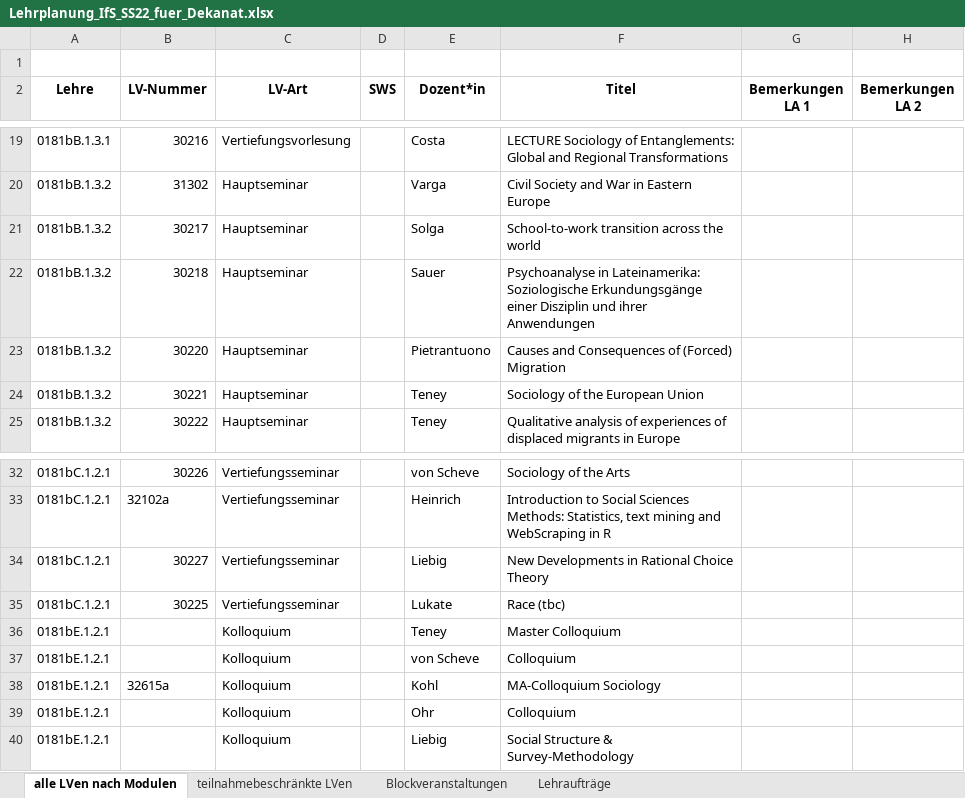
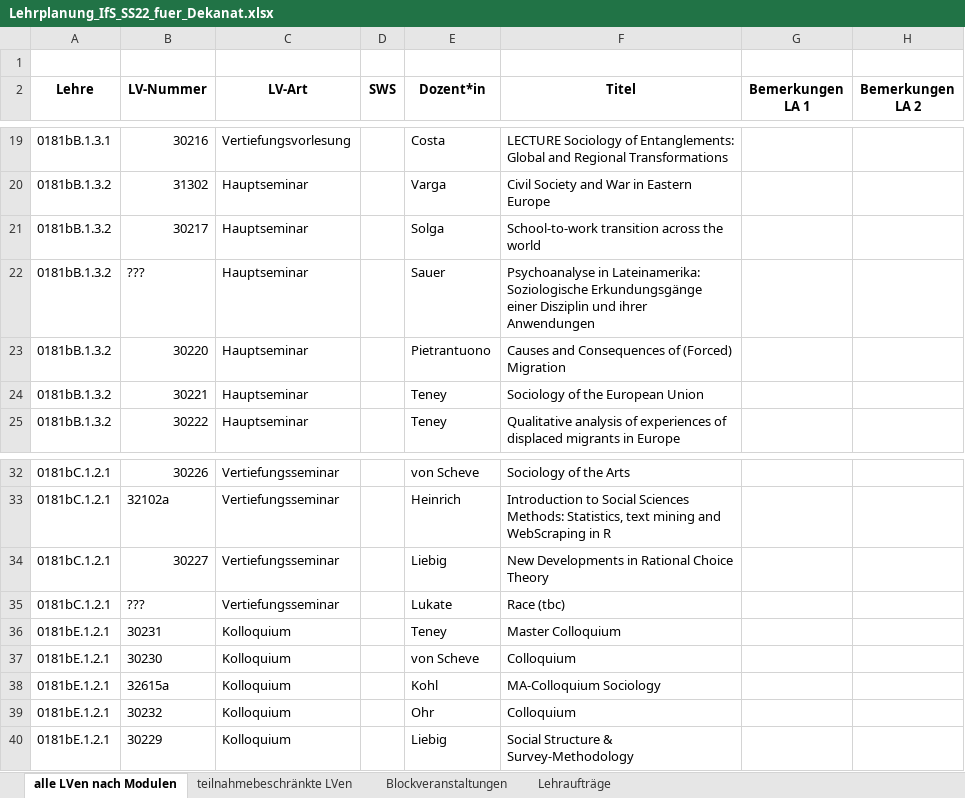
Before and after one commit to philwunderlich/lehrplanung, an Excel workbook: summer23/Lehrplanung_IfS_SS22_fuer_Dekanat.xlsx, sheet alle LVen nach Modulen, drawn as a sheet; only a part is shown, gaps mark what is left out; values as stored, in another font and other column widths than the file's, no borders; the diff names each change by its address in the sheet, - before the commit and + after, or states it on an @@ line.

```diff
--- a/summer23/Lehrplanung_IfS_SS22_fuer_Dekanat.xlsx (sheet alle LVen nach Modulen)
+++ b/summer23/Lehrplanung_IfS_SS22_fuer_Dekanat.xlsx (sheet alle LVen nach Modulen)
-B22 (LV-Nummer): 30218
+B22 (LV-Nummer): ???
-B35 (LV-Nummer): 30225
+B35 (LV-Nummer): ???
-B36 (LV-Nummer): (empty)
+B36 (LV-Nummer): 30231
-B37 (LV-Nummer): (empty)
+B37 (LV-Nummer): 30230
-B39 (LV-Nummer): (empty)
+B39 (LV-Nummer): 30232
-B40 (LV-Nummer): (empty)
+B40 (LV-Nummer): 30229
```
